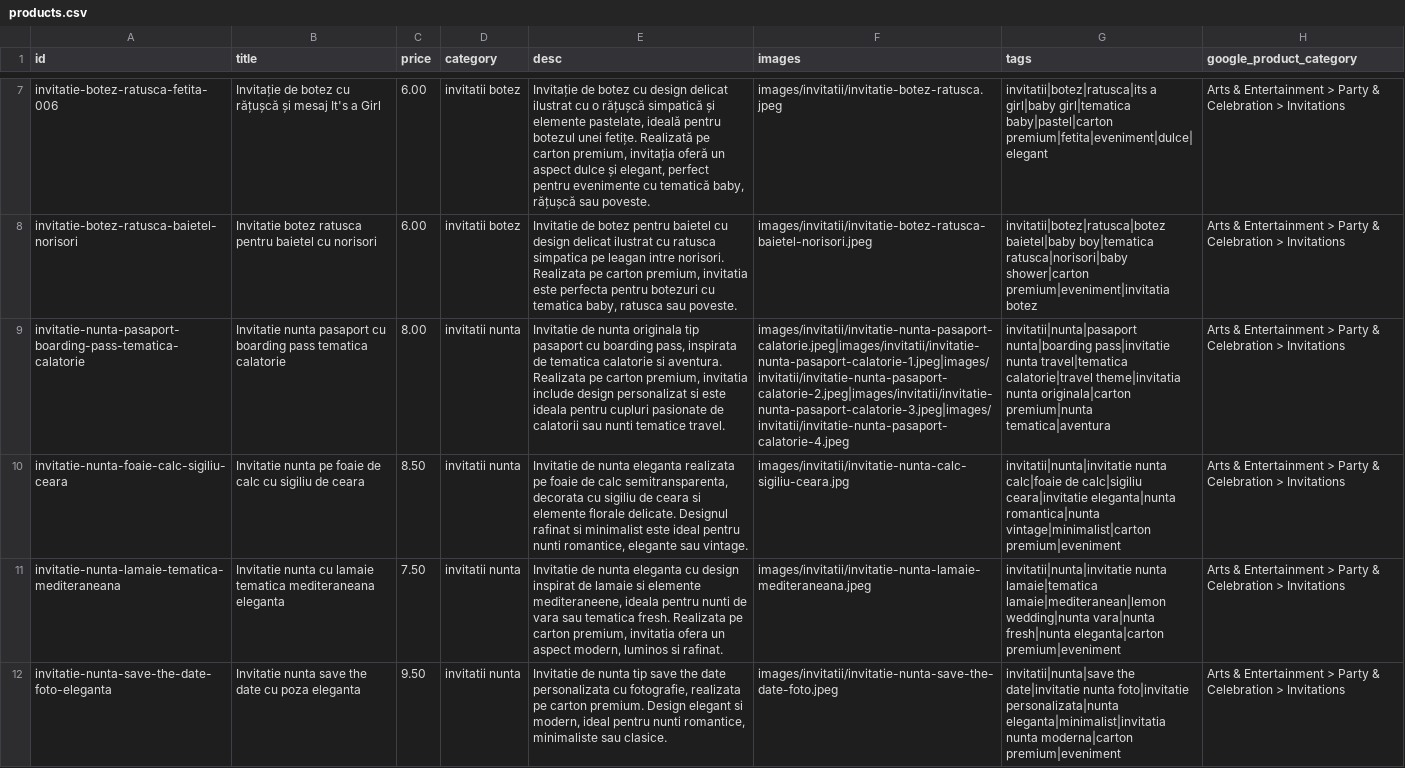
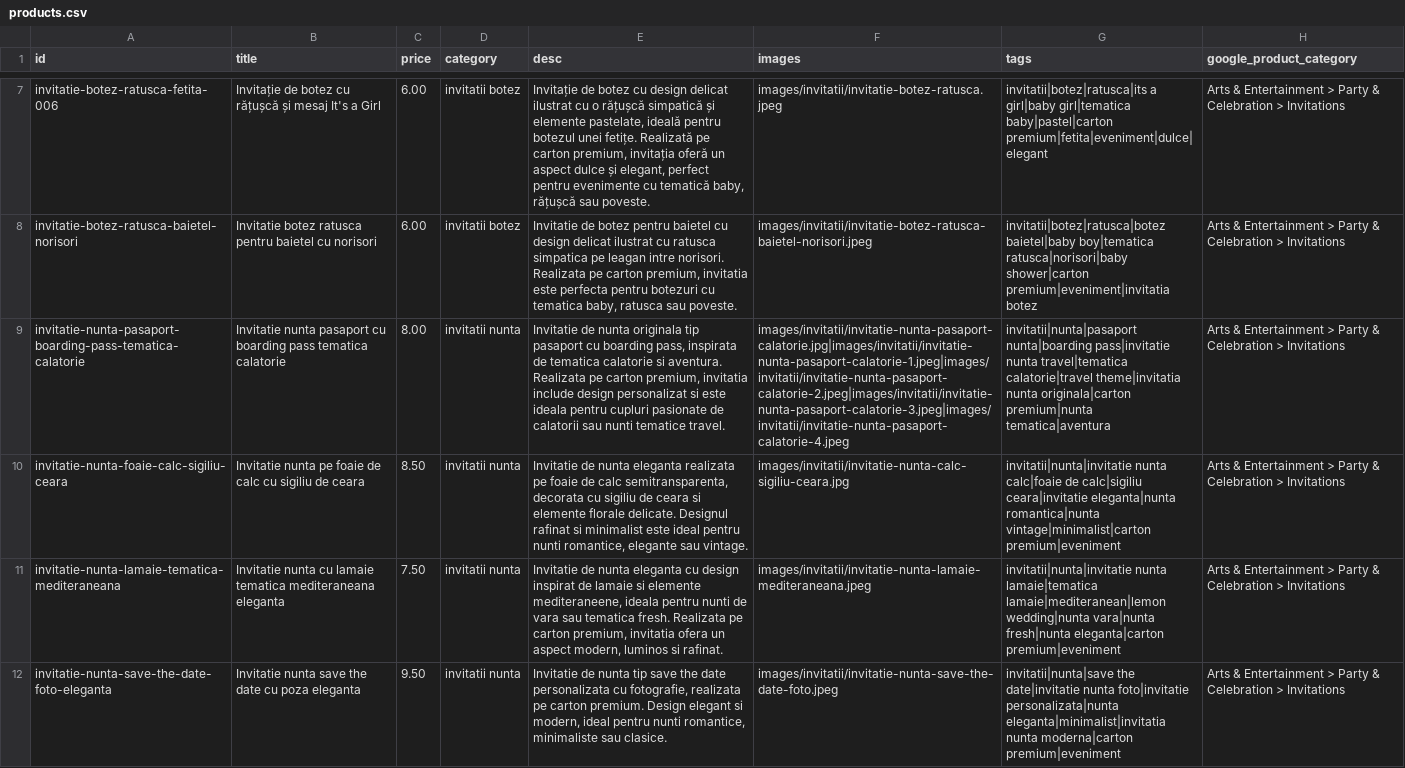
Before and after one commit to ionitadelia2-hub/boundlesscollection-site, a CSV file: public/content/products.csv, drawn as a sheet; only a part is shown, gaps mark what is left out; the diff covers the shown part only; the diff names each change by its address in the sheet, - before the commit and + after, or states it on an @@ line.

```diff
--- a/public/content/products.csv
+++ b/public/content/products.csv
-F9 (images): images/invitatii/invitatie-nunta-pasaport-calatorie.jpeg|images/invitatii/invitatie-nunta-pasaport-calatorie-1.jpeg|images/invitatii/invitatie-nunta-pasaport-calatorie-2.jpeg|images/invitatii/invitatie-nunta-pasaport-calatorie-3.jpeg|images/invitatii/invitatie-nunta-pasaport-calatorie-4.jpeg
+F9 (images): images/invitatii/invitatie-nunta-pasaport-calatorie.jpg|images/invitatii/invitatie-nunta-pasaport-calatorie-1.jpeg|images/invitatii/invitatie-nunta-pasaport-calatorie-2.jpeg|images/invitatii/invitatie-nunta-pasaport-calatorie-3.jpeg|images/invitatii/invitatie-nunta-pasaport-calatorie-4.jpeg
```
Also changed, not shown: 2 added rows and 1 edited cell elsewhere in this file, content/products.csv, public/feeds/products-merchant.csv, 19 other files.
